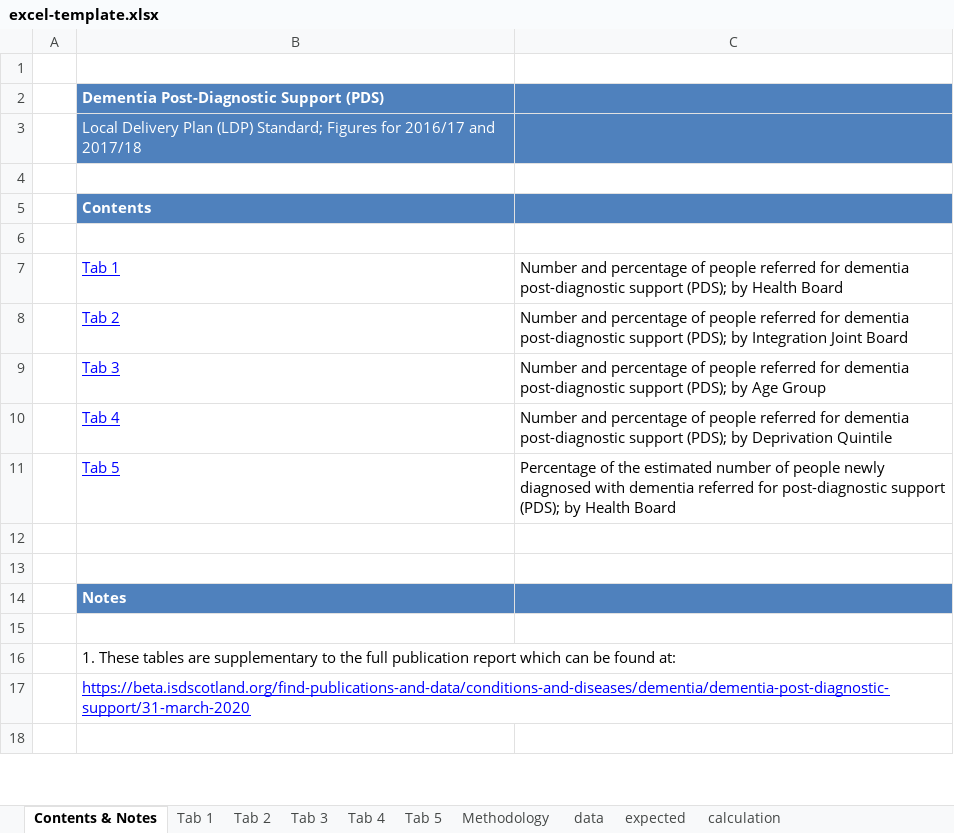
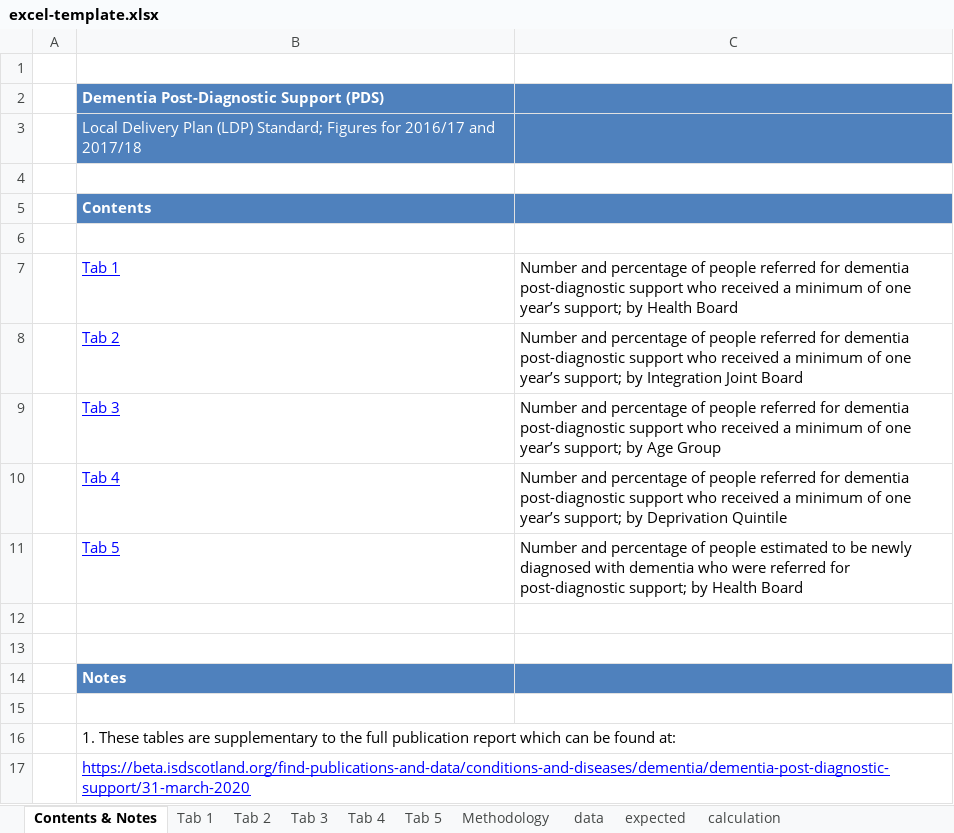
Before and after one commit to Public-Health-Scotland/dementia-pds, an Excel workbook: reference-files/excel-template.xlsx, sheet Contents & Notes, drawn as a sheet; only a part is shown; the shorter side is filled out with more unchanged rows; values as stored, in another font and other column widths than the file's, no borders; the diff names each change by its address in the sheet, - before the commit and + after, or states it on an @@ line.

```diff
--- a/reference-files/excel-template.xlsx (sheet Contents & Notes)
+++ b/reference-files/excel-template.xlsx (sheet Contents & Notes)
-C7: …post-diagnostic support (PDS); by Health…
+C7: …post-diagnostic support who received a minimum of one year’s support; by Health…
-C8: …post-diagnostic support (PDS); by Integration…
+C8: …post-diagnostic support who received a minimum of one year’s support; by Integration…
-C9: …post-diagnostic support (PDS); by Age…
+C9: …post-diagnostic support who received a minimum of one year’s support; by Age…
-C10: …post-diagnostic support (PDS); by Deprivation…
+C10: …post-diagnostic support who received a minimum of one year’s support; by Deprivation…
-C11: Percentage of the estimated number of people newly diagnosed with dementia referred for post-diagnostic support (PDS); by Health…
+C11: Number and percentage of people estimated to be newly diagnosed with dementia who were referred for post-diagnostic support; by Health…
```
Also changed, not shown: sheet Tab 1, sheet Tab 4, sheet Tab 3, sheet Tab 5, sheet Tab 2, sheet Methodology, charts or pictures.
